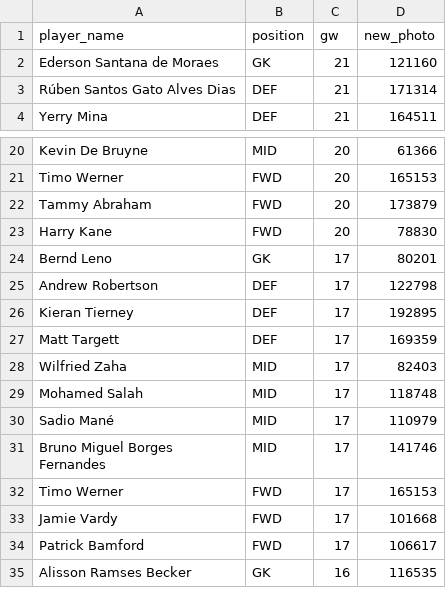
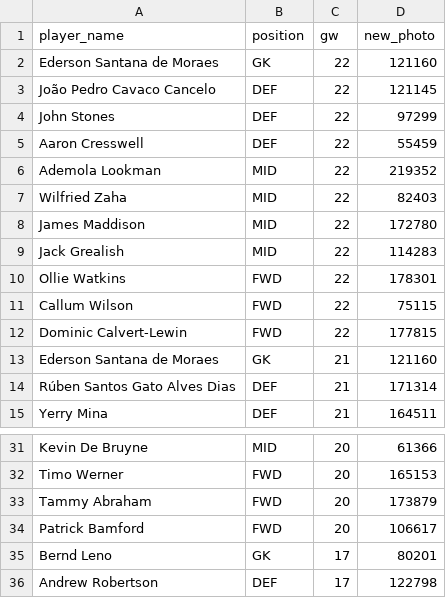
Before and after one commit to arpitsolanki/FPLBot, a CSV file: output.csv, drawn as a sheet; only a part is shown, gaps mark what is left out; the shorter side is filled out with more unchanged rows.

```diff
--- a/output.csv
+++ b/output.csv
@@ -1,2 +1,13 @@
 player_name,position,gw,new_photo
+Ederson Santana de Moraes,GK,22,121160
+João Pedro Cavaco Cancelo,DEF,22,121145
+John Stones,DEF,22,97299
+Aaron Cresswell,DEF,22,55459
+Ademola Lookman,MID,22,219352
+Wilfried Zaha,MID,22,82403
+James Maddison,MID,22,172780
+Jack Grealish,MID,22,114283
+Ollie Watkins,FWD,22,178301
+Callum Wilson,FWD,22,75115
+Dominic Calvert-Lewin,FWD,22,177815
 Ederson Santana de Moraes,GK,21,121160
@@ -22,3 +33,3 @@ Timo Werner,FWD,20,165153
 Tammy Abraham,FWD,20,173879
-Harry Kane,FWD,20,78830
+Patrick Bamford,FWD,20,106617
 Bernd Leno,GK,17,80201
```
Also changed, not shown: gw_points_history.csv, last_gw_dream_team.csv, 1 other file.
